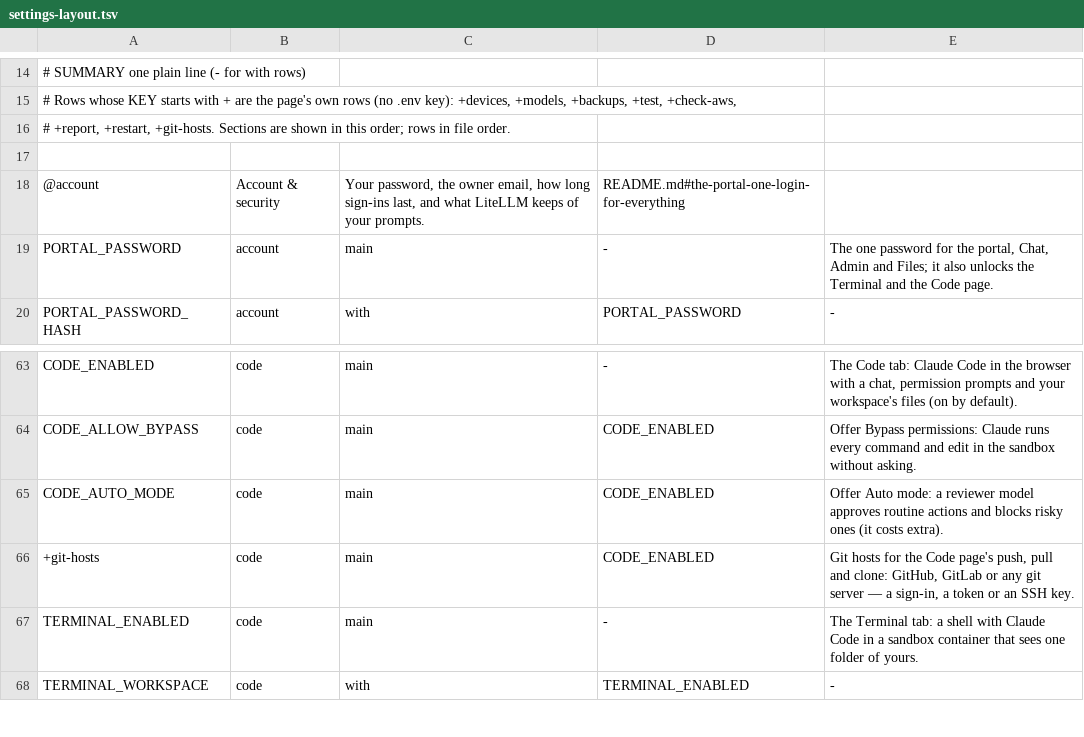
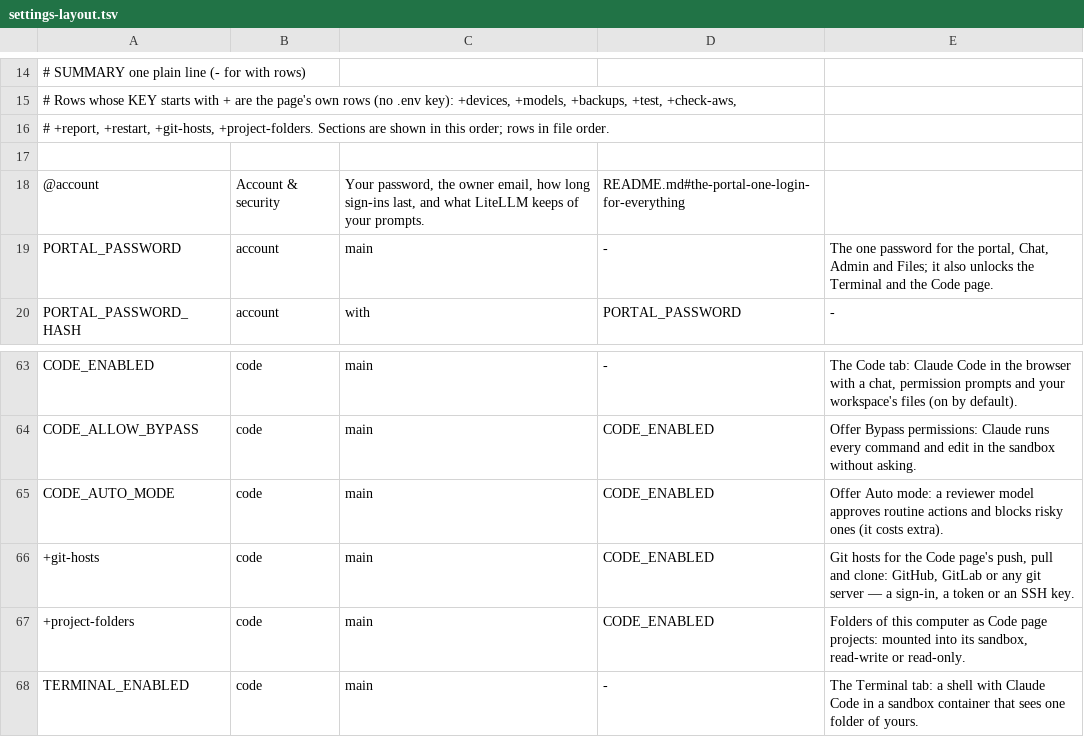
Before and after one commit to JongoDB-Labs/bedrock-now, a TSV file: catalog/settings-layout.tsv, drawn as a sheet; only a part is shown, gaps mark what is left out; the shorter side is filled out with more unchanged rows.

```diff
--- a/catalog/settings-layout.tsv
+++ b/catalog/settings-layout.tsv
@@ -15,3 +15,3 @@
 # Rows whose KEY starts with + are the page's own rows (no .env key): +devices, +models, +backups, +test, +check-aws,
-# +report, +restart, +git-hosts. Sections are shown in this order; rows in file order.
+# +report, +restart, +git-hosts, +project-folders. Sections are shown in this order; rows in file order.
 
@@ -66,2 +66,3 @@ CODE_AUTO_MODE	code	main	CODE_ENABLED	Offer Auto mode: a reviewer model approves
 +git-hosts	code	main	CODE_ENABLED	Git hosts for the Code page's push, pull and clone: GitHub, GitLab or any git server — a sign-in, a token or an SSH key.
++project-folders	code	main	CODE_ENABLED	Folders of this computer as Code page projects: mounted into its sandbox, read-write or read-only.
 TERMINAL_ENABLED	code	main	-	The Terminal tab: a shell with Claude Code in a sandbox container that sees one folder of yours.
```
Also changed, not shown: 8 other files.
